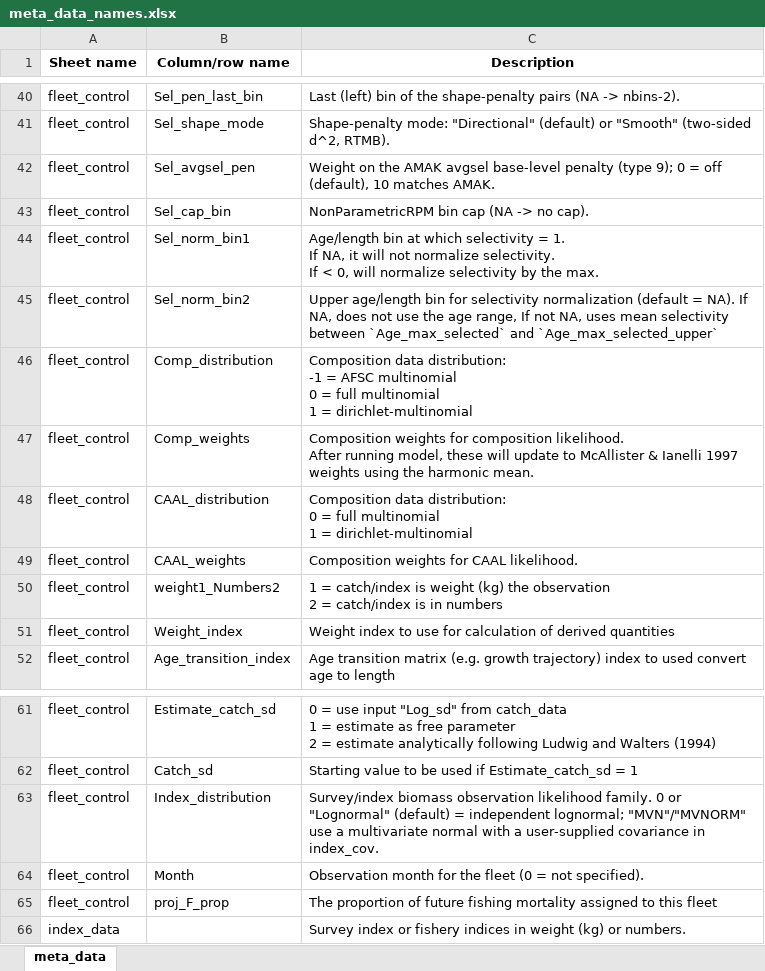
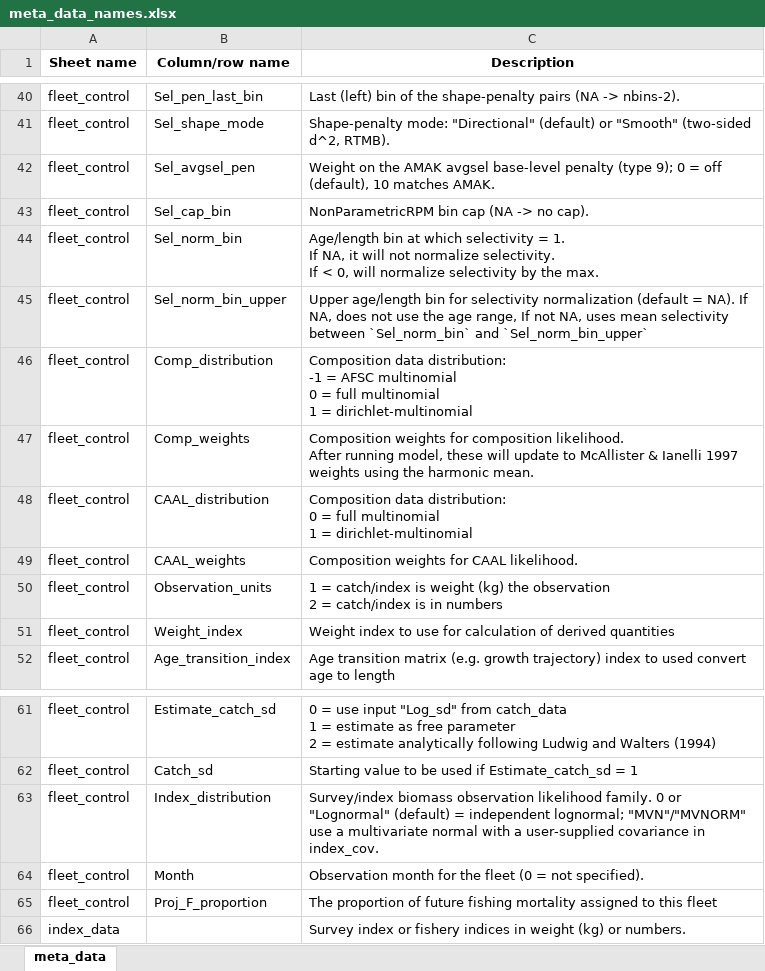
Before and after one commit to grantdadams/Rceattle, an Excel workbook: inst/extdata/meta_data_names.xlsx, sheet meta_data, drawn as a sheet; only a part is shown, gaps mark what is left out; values as stored, in another font and other column widths than the file's, no borders; the diff names each change by its address in the sheet, - before the commit and + after, or states it on an @@ line.

Commit message:
Rename Sel_norm_bin1/2, weight1_Numbers2, and proj_F_prop columns
Four more intuitive fleet_control column names, each keeping a back-compat
schema alias upgraded in place by .rce_upgrade_fleet_control_aliases():
 - Sel_norm_bin1     -> Sel_norm_bin
 - Sel_norm_bin2     -> Sel_norm_bin_upper
 - weight1_Numbers2  -> Observation_units  (drives both catch and index
   prediction; the alias accepts BOTH the documented lowercase spelling and
   the capital Weight1_Numbers2 the data/consumers actually used, closing a
   latent case mismatch)
 - proj_F_prop       -> Proj_F_proportion  (the fleet_control COLUMN only; the
   identically named TMB parameter/map/phase/dictionary keep proj_F_prop, so
   the C++ template is untouched)

Update every consumer, regenerate the three bundled datasets to canonical
(values byte-identical), the meta workbook, the alias-pin test, and roxygen.

Golden bit-identical across BS2017 SS/MS and GOA2018 SS/MS.

```diff
--- a/inst/extdata/meta_data_names.xlsx (sheet meta_data)
+++ b/inst/extdata/meta_data_names.xlsx (sheet meta_data)
-B44 (Column/row name): Sel_norm_bin1
+B44 (Column/row name): Sel_norm_bin
-B45 (Column/row name): Sel_norm_bin2
+B45 (Column/row name): Sel_norm_bin_upper
-C45 (Description): …selectivity between `Age_max_selected` and `Age_max_selected_upper`
+C45 (Description): …selectivity between `Sel_norm_bin` and `Sel_norm_bin_upper`
-B50 (Column/row name): weight1_Numbers2
+B50 (Column/row name): Observation_units
-B65 (Column/row name): proj_F_prop
+B65 (Column/row name): Proj_F_proportion
```
Also changed, not shown: 34 other files.
